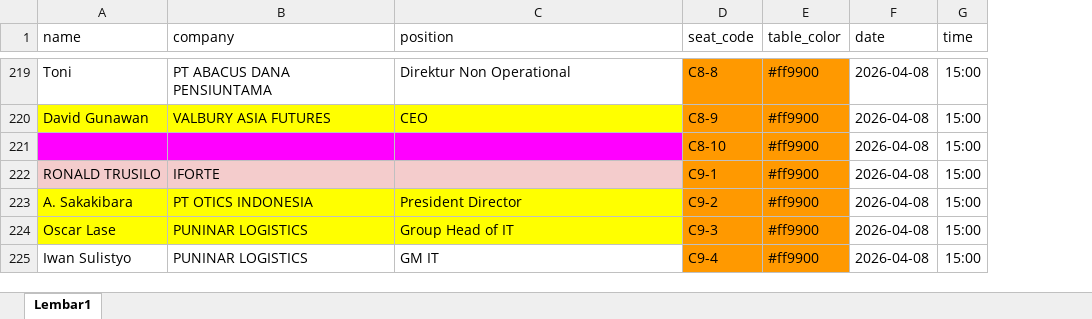
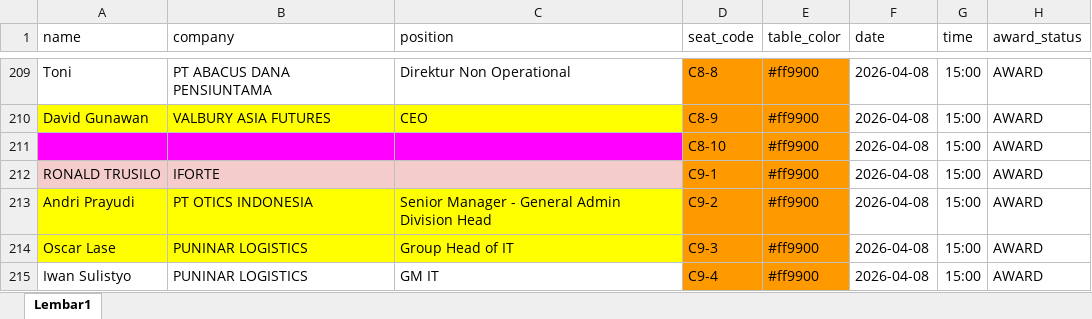
Before and after one commit to DiesEdu/reservation-app, an Excel workbook: Tamu_iForte_Awardee_v1.xlsx, sheet Lembar1, drawn as a sheet; only a part is shown, gaps mark what is left out; values as stored, in another font and other column widths than the file's, no borders; addresses are those after the commit; the diff covers the shown part only; the diff names each change by its address in the sheet, - before the commit and + after, or states it on an @@ line.

Commit message:
adjust fix data awardee

```diff
--- a/Tamu_iForte_Awardee_v1.xlsx (sheet Lembar1)
+++ b/Tamu_iForte_Awardee_v1.xlsx (sheet Lembar1)
+column H (award_status), rows 209-215: all AWARD
-A213 (name): A. Sakakibara
+A213 (name): Andri Prayudi
-C213 (position): President Director
+C213 (position): Senior Manager - General Admin Division Head
```
Also changed, not shown: 10 removed rows, 2 edited cells and cell formats elsewhere in this sheet, 3 other files.
